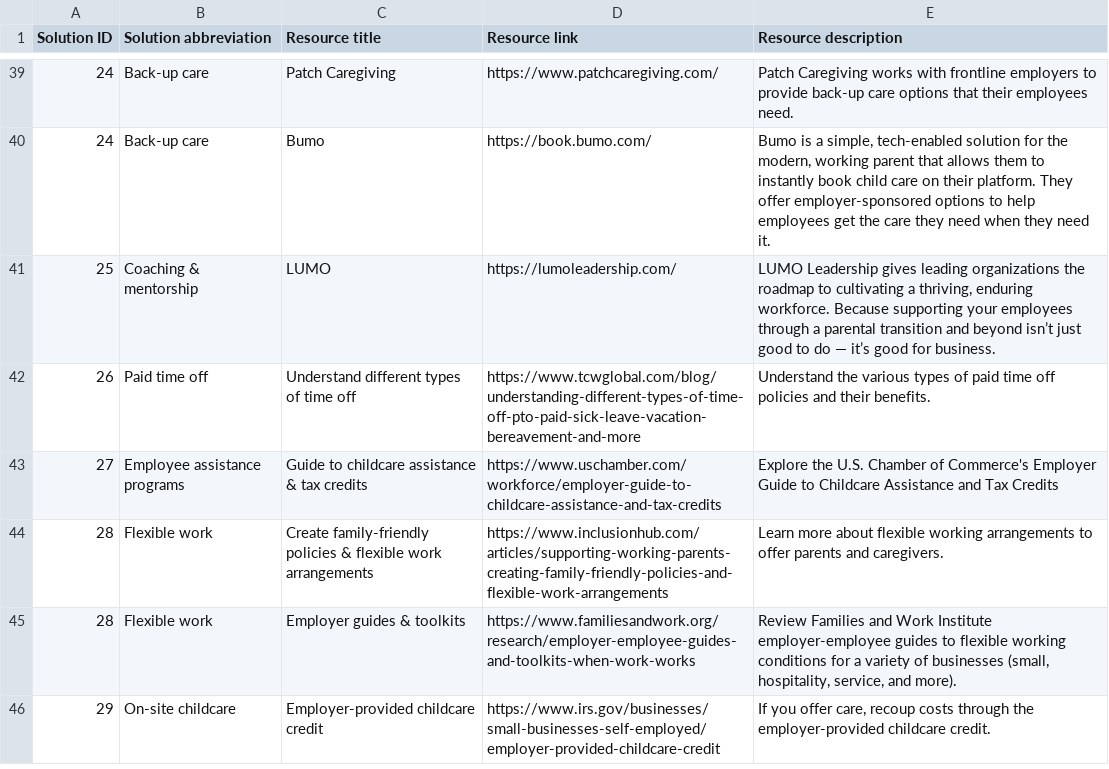
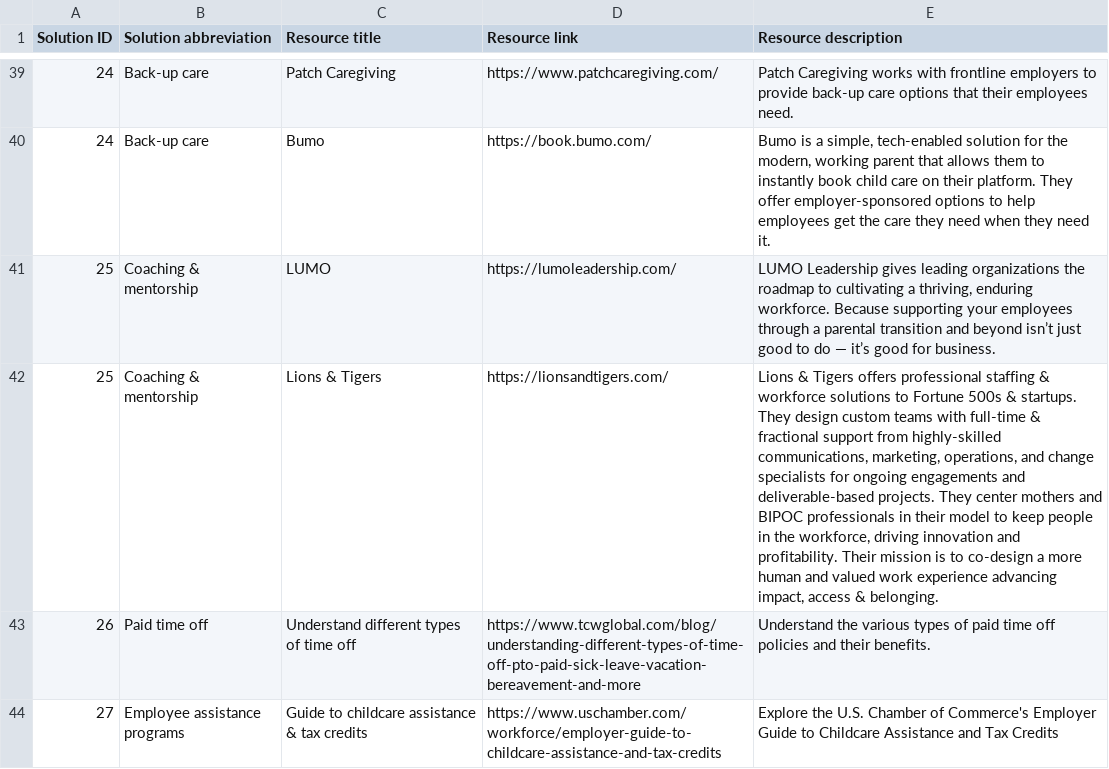
Before and after one commit to studiohub1/caseforchildcare-y2-solutions-viz, a CSV file: assets/data/resources-data.csv, drawn as a sheet; only a part is shown, gaps mark what is left out; the shorter side is filled out with more unchanged rows; the diff names each change by its address in the sheet, - before the commit and + after, or states it on an @@ line.

Commit message:
Updated data

```diff
--- a/assets/data/resources-data.csv
+++ b/assets/data/resources-data.csv
+row 42: 25 | Coaching & mentorship | Lions & Tigers | https://lionsandtigers.com/ | Lions & Tigers offers professional staffing & workforce solutions to Fortune 500s & startups. They design custom teams with full-time & fractional support from highly-skilled communications, marketing, operations, and change specialists for ongoing engagements and deliverable-based projects. They center mothers and BIPOC professionals in their model to keep people in the workforce, driving innovation and profitability. Their mission is to co-design a more human and valued work experience advancing impact, access & belonging.
```
Also changed, not shown: assets/data/casestudies-data.csv.
